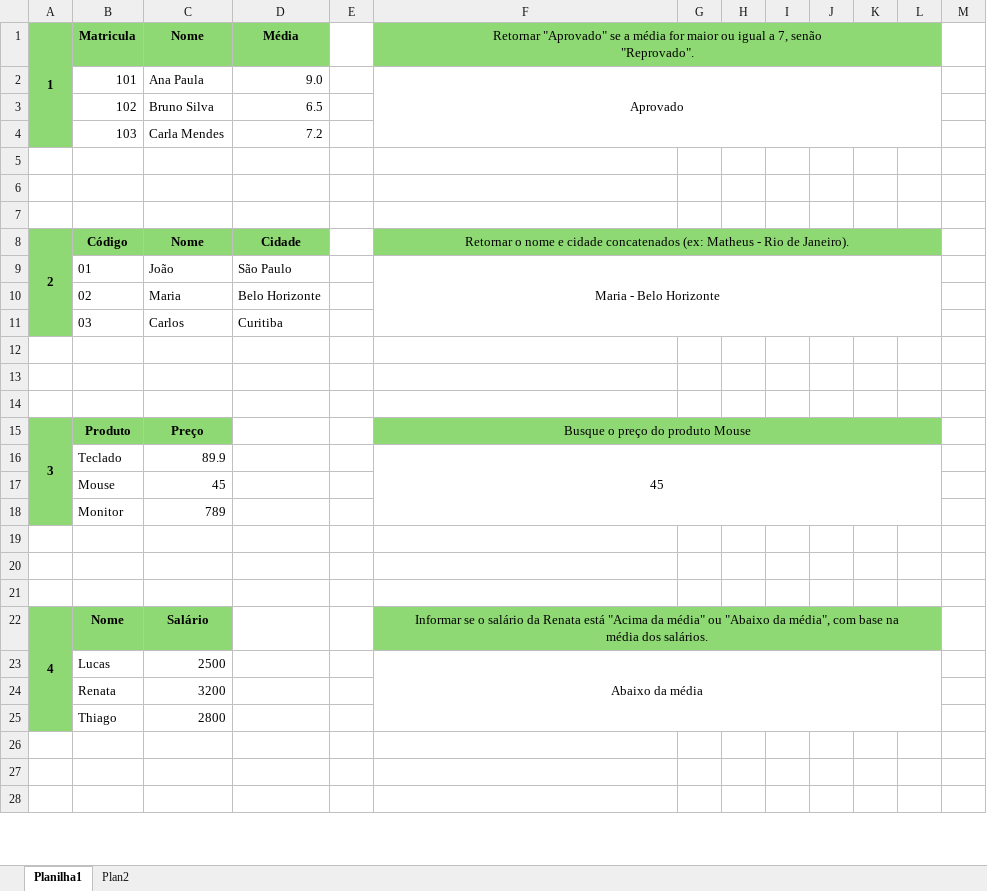
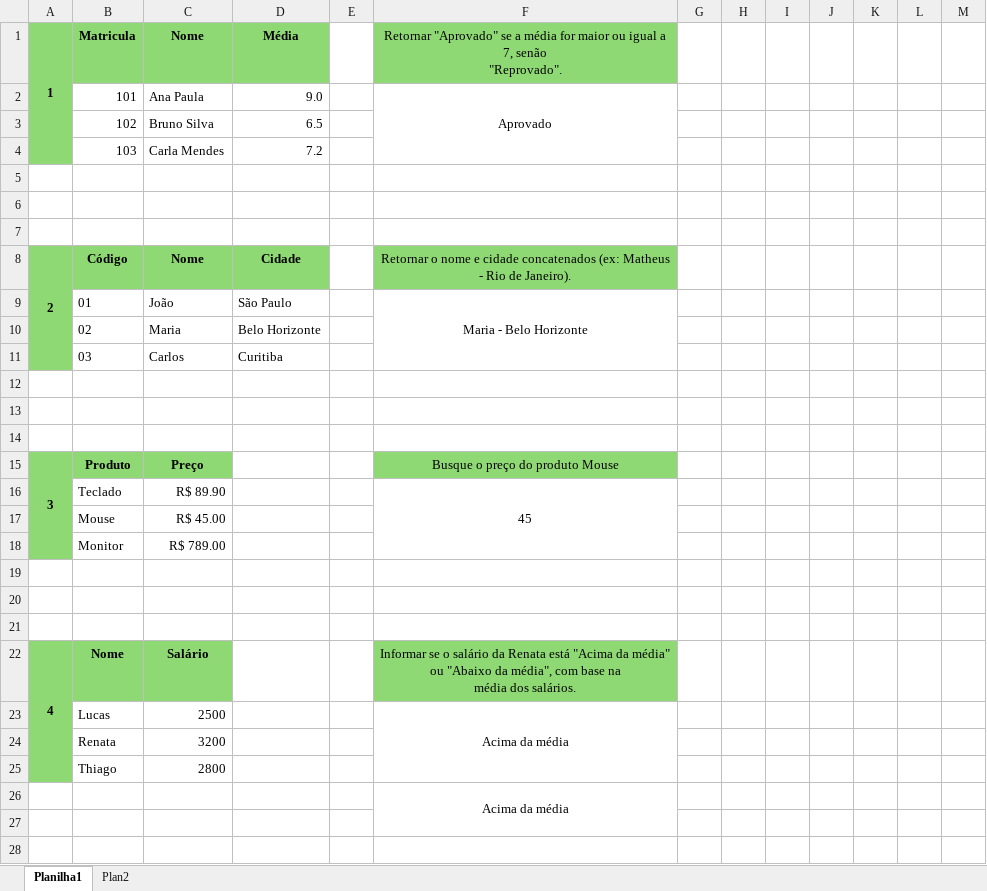
Before and after one commit to Sgtpepper67sw/Excel-, an Excel workbook: projetos excel/Exercicios funções.xlsx, sheet Planilha1, drawn as a sheet; only a part is shown; values as stored, in another font and other column widths than the file's, no borders; the diff covers the shown part only; the diff names each change by its address in the sheet, - before the commit and + after, or states it on an @@ line.

```diff
--- a/projetos excel/Exercicios funções.xlsx (sheet Planilha1)
+++ b/projetos excel/Exercicios funções.xlsx (sheet Planilha1)
-F1:L1 merged
-G1:L1 fill: #8ED973
+G1:L1 fill: none
-F2:L4 merged
+F2:F4 merged
-F8:L8 merged
-G8:L8 fill: #8ED973
+G8:L8 fill: none
-F9:L11 merged
+F9:F11 merged
-F15:L15 merged
-G15:L15 fill: #8ED973
+G15:L15 fill: none
-C16: 89.9
+C16: R$ 89.90
-F16:L18 merged
+F16:F18 merged
-C17: 45
+C17: R$ 45.00
-C18: 789
+C18: R$ 789.00
-F22:L22 merged
-G22:L22 fill: #8ED973
+G22:L22 fill: none
-F23: Abaixo da média
+F23: Acima da média
-F23:L25 merged
+F23:F25 merged
-F26: (empty)
+F26: Acima da média
+F26:F27 merged
```
Also changed, not shown: 2 edited cells, cell formats and merged cells elsewhere in this sheet, sheet Plan2, formulas that keep their value, charts or pictures, projetos excel/Exercício 08.05.xlsx, projetos excel/Exercícios de excel em pleno 2025.xlsx, 2 other files.
